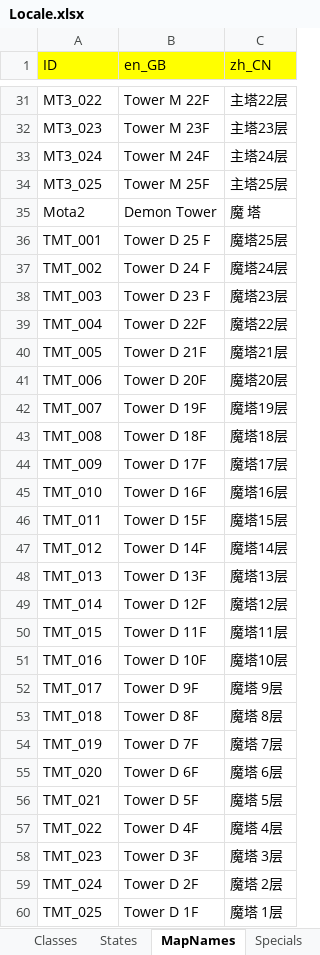
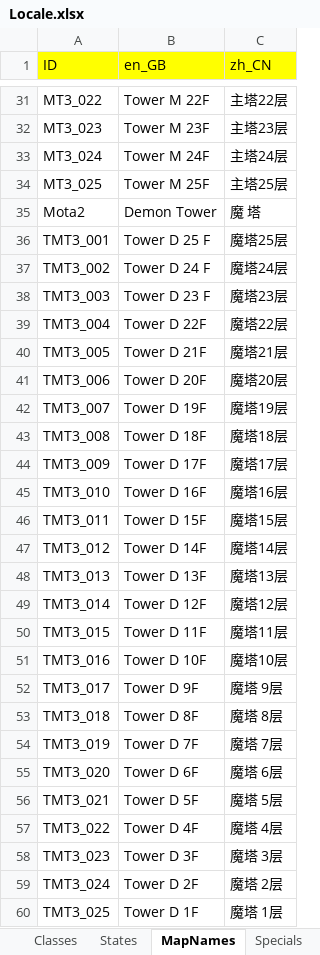
Before and after one commit to JasonLeon01/ProjectMT3, an Excel workbook: Data/Locale/Locale.xlsx, sheet MapNames, drawn as a sheet; only a part is shown, gaps mark what is left out; values as stored, in another font and other column widths than the file's, no borders; the diff names each change by its address in the sheet, - before the commit and + after, or states it on an @@ line.

```diff
--- a/Data/Locale/Locale.xlsx (sheet MapNames)
+++ b/Data/Locale/Locale.xlsx (sheet MapNames)
-A36 (ID): TMT_001
+A36 (ID): TMT3_001
-A37 (ID): TMT_002
+A37 (ID): TMT3_002
-A38 (ID): TMT_003
+A38 (ID): TMT3_003
-A39 (ID): TMT_004
+A39 (ID): TMT3_004
-A40 (ID): TMT_005
+A40 (ID): TMT3_005
-A41 (ID): TMT_006
+A41 (ID): TMT3_006
-A42 (ID): TMT_007
+A42 (ID): TMT3_007
-A43 (ID): TMT_008
+A43 (ID): TMT3_008
-A44 (ID): TMT_009
+A44 (ID): TMT3_009
-A45 (ID): TMT_010
+A45 (ID): TMT3_010
-A46 (ID): TMT_011
+A46 (ID): TMT3_011
-A47 (ID): TMT_012
+A47 (ID): TMT3_012
-A48 (ID): TMT_013
+A48 (ID): TMT3_013
-A49 (ID): TMT_014
+A49 (ID): TMT3_014
-A50 (ID): TMT_015
+A50 (ID): TMT3_015
-A51 (ID): TMT_016
+A51 (ID): TMT3_016
-A52 (ID): TMT_017
+A52 (ID): TMT3_017
-A53 (ID): TMT_018
+A53 (ID): TMT3_018
-A54 (ID): TMT_019
+A54 (ID): TMT3_019
-A55 (ID): TMT_020
+A55 (ID): TMT3_020
-A56 (ID): TMT_021
+A56 (ID): TMT3_021
-A57 (ID): TMT_022
+A57 (ID): TMT3_022
-A58 (ID): TMT_023
+A58 (ID): TMT3_023
-A59 (ID): TMT_024
+A59 (ID): TMT3_024
-A60 (ID): TMT_025
+A60 (ID): TMT3_025
```
Also changed, not shown: sheet TutorialMessages, 12 other files.
